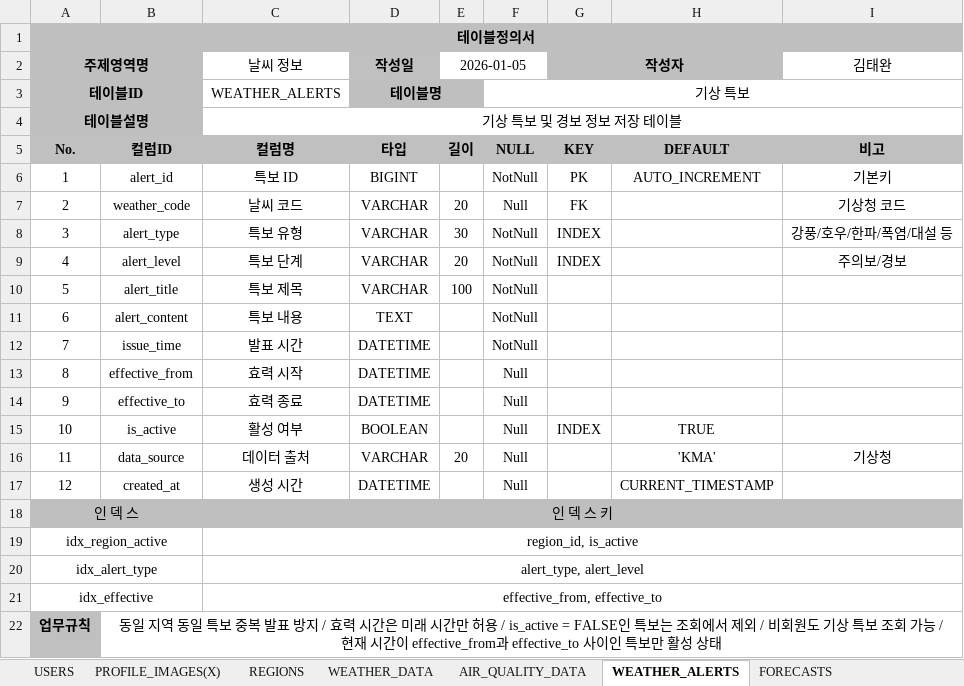
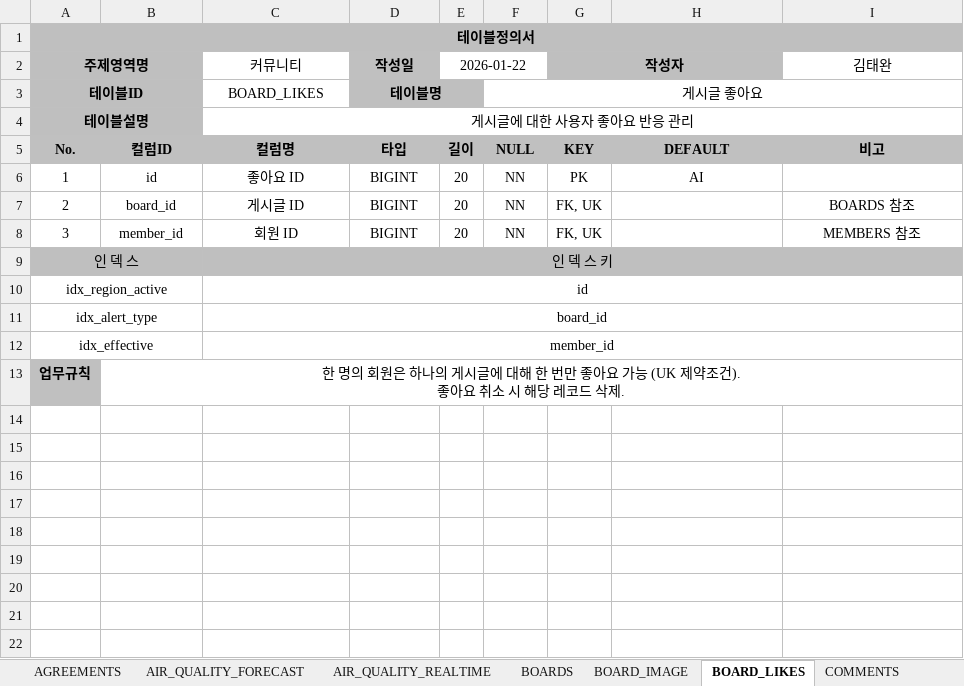
Before and after one commit to RabbitHaru/projectWeatherly, an Excel workbook: 2.테이블정의서/GMR_테이블정의서.xlsx, sheet BOARD_LIKES, drawn as a sheet; values as stored, in another font and other column widths than the file's, no borders; removed rows and columns are numbered as before the commit, all else as after; ↵ is a line break in a cell; the diff names each change by its address in the sheet, - before the commit and + after, or states it on an @@ line.

```diff
--- a/2.테이블정의서/GMR_테이블정의서.xlsx (sheet BOARD_LIKES)
+++ b/2.테이블정의서/GMR_테이블정의서.xlsx (sheet BOARD_LIKES)
-sheet tab: USERS
+sheet tab: AGREEMENTS
-sheet tab: PROFILE_IMAGES(X)
+sheet tab: AIR_QUALITY_FORECAST
-sheet tab: WEATHER_DATA
+sheet tab: AIR_QUALITY_REALTIME
-sheet tab: AIR_QUALITY_DATA
+sheet tab: BOARD_IMAGE
-sheet tab: WEATHER_ALERTS
+sheet tab: BOARD_LIKES
+sheet tab: COMMENTS
-C2: 날씨 정보
+C2: 커뮤니티
-E2: 2026-01-05
+E2: 2026-01-22
-C3 (커뮤니티): WEATHER_ALERTS
+C3 (커뮤니티): BOARD_LIKES
-F3: 기상 특보
+F3: 게시글 좋아요
-C4 (커뮤니티): 기상 특보 및 경보 정보 저장 테이블
+C4 (커뮤니티): 게시글에 대한 사용자 좋아요 반응 관리
-B6: alert_id
+B6: id
-C6 (커뮤니티): 특보 ID
+C6 (커뮤니티): 좋아요 ID
-E6 (2026-01-22): (empty)
+E6 (2026-01-22): 20
-F6: NotNull
+F6: NN
-H6: AUTO_INCREMENT
+H6: AI
-I6 (김태완): 기본키
+I6 (김태완): (empty)
-B7: weather_code
+B7: board_id
-C7 (커뮤니티): 날씨 코드
+C7 (커뮤니티): 게시글 ID
-D7:D8 (작성일): VARCHAR
+D7:D8 (작성일): BIGINT
-F7: Null
+F7: NN
-G7 (작성자): FK
+G7 (작성자): FK, UK
-I7 (김태완): 기상청 코드
+I7 (김태완): BOARDS 참조
-B8: alert_type
+B8: member_id
-C8 (커뮤니티): 특보 유형
+C8 (커뮤니티): 회원 ID
-E8 (2026-01-22): 30
+E8 (2026-01-22): 20
-F8: NotNull
+F8: NN
-G8 (작성자): INDEX
+G8 (작성자): FK, UK
-I8 (김태완): 강풍/호우/한파/폭염/대설 등
+I8 (김태완): MEMBERS 참조
-row 9: 4 | alert_level | 특보 단계 | VARCHAR | 20 | NotNull | INDEX |  | 주의보/경보
-row 10: 5 | alert_title | 특보 제목 | VARCHAR | 100 | NotNull
-row 11: 6 | alert_content | 특보 내용 | TEXT |  | NotNull
-row 12: 7 | issue_time | 발표 시간 | DATETIME |  | NotNull
-row 13: 8 | effective_from | 효력 시작 | DATETIME |  | Null
-row 14: 9 | effective_to | 효력 종료 | DATETIME |  | Null
-row 15: 10 | is_active | 활성 여부 | BOOLEAN |  | Null | INDEX | TRUE
-row 16: 11 | data_source | 데이터 출처 | VARCHAR | 20 | Null |  | 'KMA' | 기상청
-row 17: 12 | created_at | 생성 시간 | DATETIME |  | Null |  | CURRENT_TIMESTAMP
-C10 (커뮤니티): region_id, is_active
+C10 (커뮤니티): id
-C11 (커뮤니티): alert_type, alert_level
+C11 (커뮤니티): board_id
-C12 (커뮤니티): effective_from, effective_to
+C12 (커뮤니티): member_id
-B13: 동일 지역 동일 특보 중복 발표 방지 / 효력 시간은 미래 시간만 허용 / is_active = FALSE인 특보는 조회에서 제외 / 비회원도 기상 특보 조회 가능 / 현재 시간이 effective_from과 effective_to 사이인 특보만 활성 상태
+B13: 한 명의 회원은 하나의 게시글에 대해 한 번만 좋아요 가능 (UK 제약조건). ↵ 좋아요 취소 시 해당 레코드 삭제.
```
Also changed, not shown: sheet AGREEMENTS, sheet MEMBERS, sheet BOARD_IMAGE, sheet AIR_QUALITY_REALTIME, sheet BOARDS, sheet PERSISTENT_LOGINS, 4 more sheets, other sheet tabs, 4 other files.
